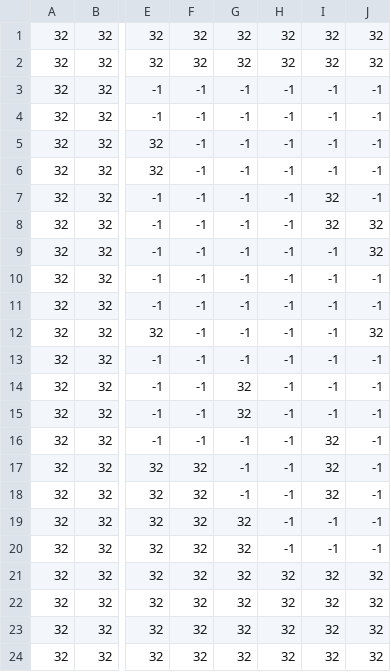
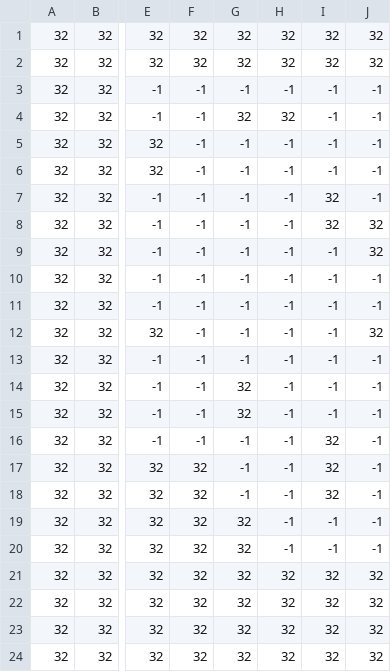
Before and after one commit to piskelee/Zda, a CSV file: image/map/WORLD_MAP1_blocked.csv, drawn as a sheet; only a part is shown, gaps mark what is left out; the diff names each change by its address in the sheet, - before the commit and + after, or states it on an @@ line.

```diff
--- a/image/map/WORLD_MAP1_blocked.csv
+++ b/image/map/WORLD_MAP1_blocked.csv
-G4: -1
+G4: 32
-H4: -1
+H4: 32
```
Also changed, not shown: image/map/WORLD_MAP1_tree.csv, 2 other files.
